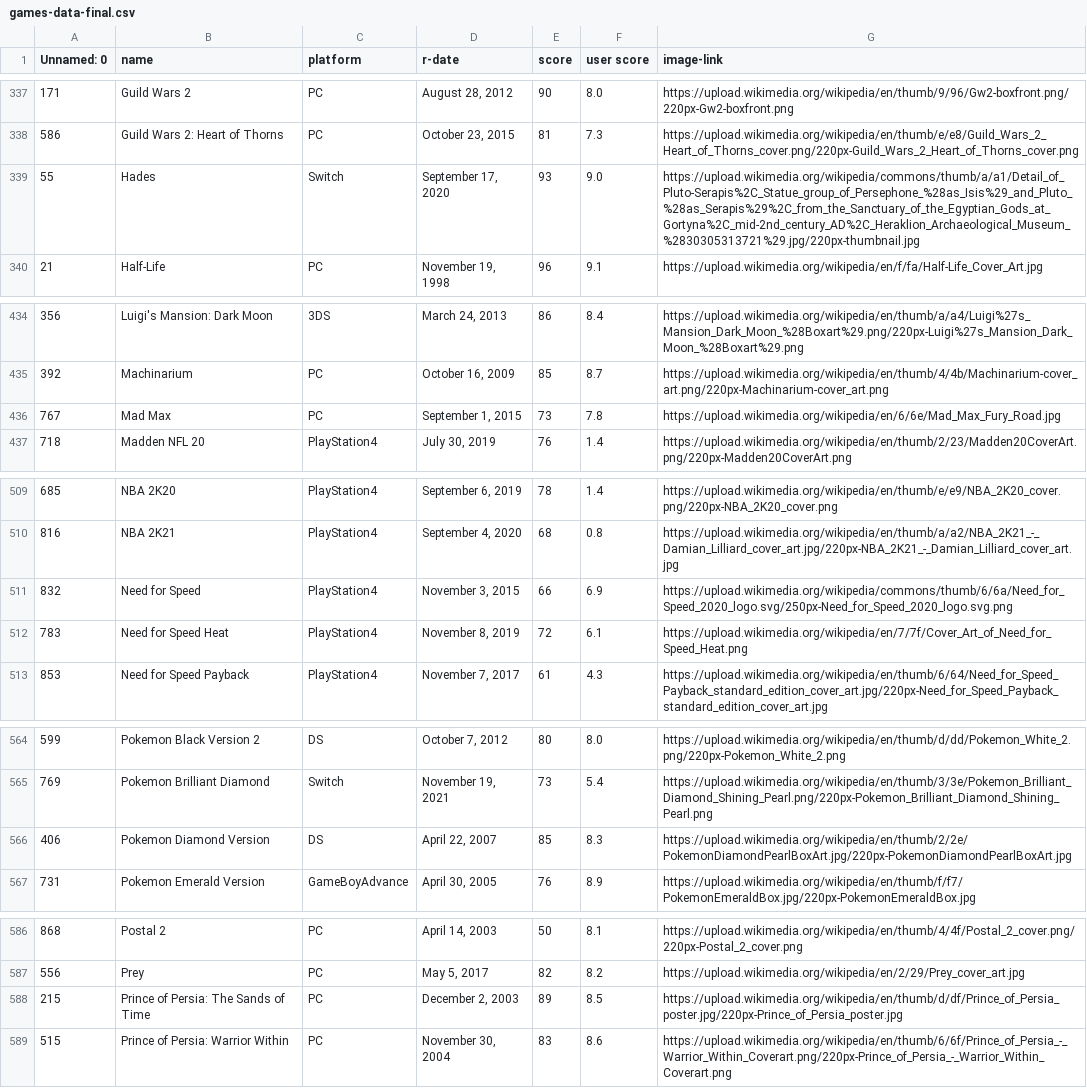
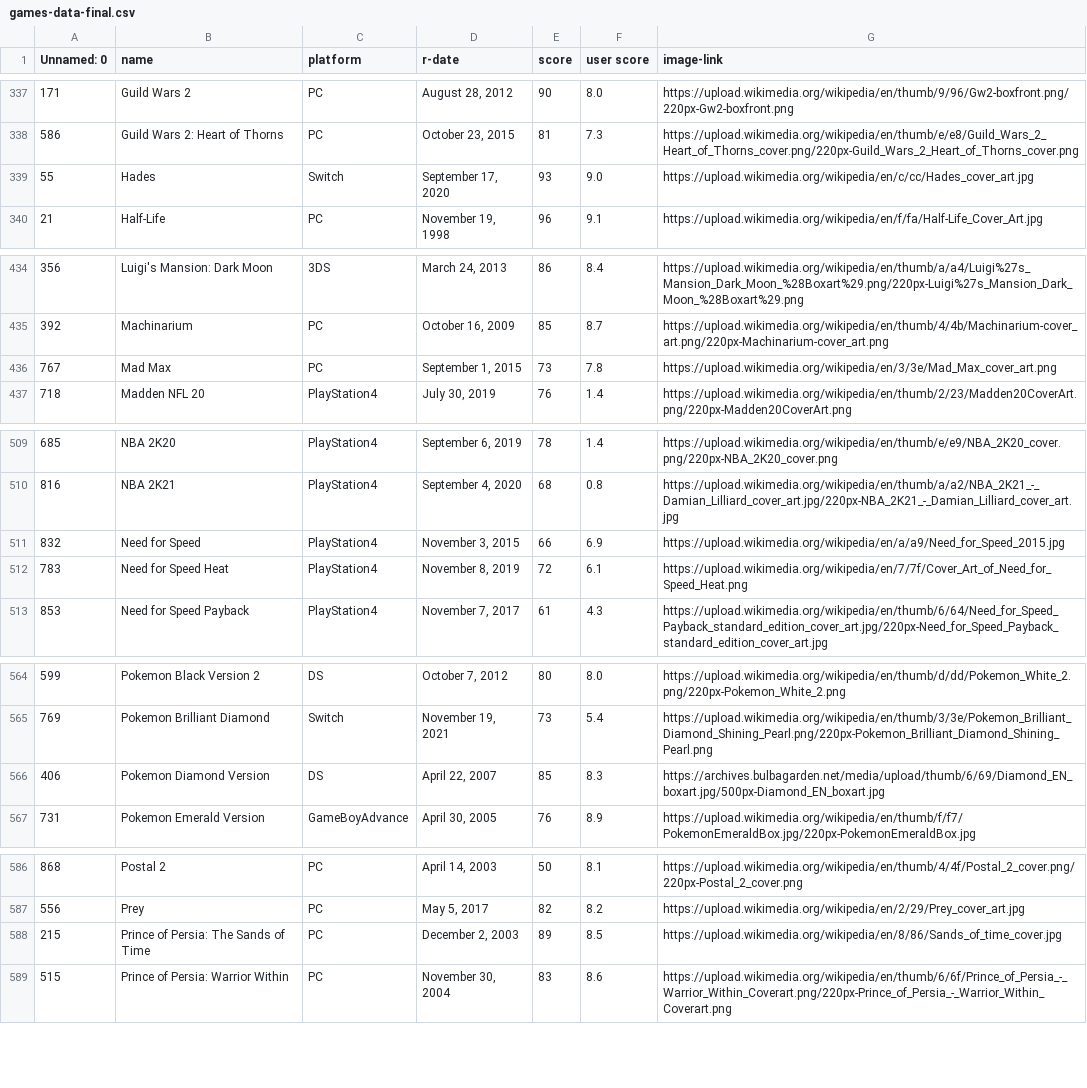
Before and after one commit to msorial44/horl-videogames, a CSV file: data/games-data-final.csv, drawn as a sheet; only a part is shown, gaps mark what is left out; the diff covers the shown part only.

```diff
--- a/data/games-data-final.csv
+++ b/data/games-data-final.csv
@@ -338,3 +338,3 @@ Unnamed: 0,name,platform,r-date,score,user score,image-link
 586,Guild Wars 2: Heart of Thorns,PC,"October 23, 2015",81,7.3,https://upload.wikimedia.org/wikipedia/en/thumb/e/e8/Guild_Wars_2_Heart_of_Thorns_cover.png/220px-Guild_Wars_2_Heart_of_Thorns_cover.png
-55,Hades,Switch,"September 17, 2020",93,9.0,https://upload.wikimedia.org/wikipedia/commons/thumb/a/a1/Detail_of_Pluto-Serapis%2C_Statue_group_of_Persephone_%28as_Isis%29_and_Pluto_%28as_Serapis%29%2C_from_the_Sanctuary_of_the_Egyptian_Gods_at_Gortyna%2C_mid-2nd_century_AD%2C_Heraklion_Archaeological_Museum_%2830305313721%29.jpg/220px-thumbnail.jpg
+55,Hades,Switch,"September 17, 2020",93,9.0,https://upload.wikimedia.org/wikipedia/en/c/cc/Hades_cover_art.jpg
 21,Half-Life,PC,"November 19, 1998",96,9.1,https://upload.wikimedia.org/wikipedia/en/f/fa/Half-Life_Cover_Art.jpg
@@ -435,3 +435,3 @@ Unnamed: 0,name,platform,r-date,score,user score,image-link
 392,Machinarium,PC,"October 16, 2009",85,8.7,https://upload.wikimedia.org/wikipedia/en/thumb/4/4b/Machinarium-cover_art.png/220px-Machinarium-cover_art.png
-767,Mad Max,PC,"September 1, 2015",73,7.8,https://upload.wikimedia.org/wikipedia/en/6/6e/Mad_Max_Fury_Road.jpg
+767,Mad Max,PC,"September 1, 2015",73,7.8,https://upload.wikimedia.org/wikipedia/en/3/3e/Mad_Max_cover_art.png
 718,Madden NFL 20,PlayStation4,"July 30, 2019",76,1.4,https://upload.wikimedia.org/wikipedia/en/thumb/2/23/Madden20CoverArt.png/220px-Madden20CoverArt.png
@@ -510,3 +510,3 @@ Unnamed: 0,name,platform,r-date,score,user score,image-link
 816,NBA 2K21,PlayStation4,"September 4, 2020",68,0.8,https://upload.wikimedia.org/wikipedia/en/thumb/a/a2/NBA_2K21_-_Damian_Lilliard_cover_art.jpg/220px-NBA_2K21_-_Damian_Lilliard_cover_art.jpg
-832,Need for Speed,PlayStation4,"November 3, 2015",66,6.9,https://upload.wikimedia.org/wikipedia/commons/thumb/6/6a/Need_for_Speed_2020_logo.svg/250px-Need_for_Speed_2020_logo.svg.png
+832,Need for Speed,PlayStation4,"November 3, 2015",66,6.9,https://upload.wikimedia.org/wikipedia/en/a/a9/Need_for_Speed_2015.jpg
 783,Need for Speed Heat,PlayStation4,"November 8, 2019",72,6.1,https://upload.wikimedia.org/wikipedia/en/7/7f/Cover_Art_of_Need_for_Speed_Heat.png
@@ -565,3 +565,3 @@ Unnamed: 0,name,platform,r-date,score,user score,image-link
 769,Pokemon Brilliant Diamond,Switch,"November 19, 2021",73,5.4,https://upload.wikimedia.org/wikipedia/en/thumb/3/3e/Pokemon_Brilliant_Diamond_Shining_Pearl.png/220px-Pokemon_Brilliant_Diamond_Shining_Pearl.png
-406,Pokemon Diamond Version,DS,"April 22, 2007",85,8.3,https://upload.wikimedia.org/wikipedia/en/thumb/2/2e/PokemonDiamondPearlBoxArt.jpg/220px-PokemonDiamondPearlBoxArt.jpg
+406,Pokemon Diamond Version,DS,"April 22, 2007",85,8.3,https://archives.bulbagarden.net/media/upload/thumb/6/69/Diamond_EN_boxart.jpg/500px-Diamond_EN_boxart.jpg
 731,Pokemon Emerald Version,GameBoyAdvance,"April 30, 2005",76,8.9,https://upload.wikimedia.org/wikipedia/en/thumb/f/f7/PokemonEmeraldBox.jpg/220px-PokemonEmeraldBox.jpg
@@ -587,3 +587,3 @@ Unnamed: 0,name,platform,r-date,score,user score,image-link
 556,Prey,PC,"May 5, 2017",82,8.2,https://upload.wikimedia.org/wikipedia/en/2/29/Prey_cover_art.jpg
-215,Prince of Persia: The Sands of Time,PC,"December 2, 2003",89,8.5,https://upload.wikimedia.org/wikipedia/en/thumb/d/df/Prince_of_Persia_poster.jpg/220px-Prince_of_Persia_poster.jpg
+215,Prince of Persia: The Sands of Time,PC,"December 2, 2003",89,8.5,https://upload.wikimedia.org/wikipedia/en/8/86/Sands_of_time_cover.jpg
 515,Prince of Persia: Warrior Within,PC,"November 30, 2004",83,8.6,https://upload.wikimedia.org/wikipedia/en/thumb/6/6f/Prince_of_Persia_-_Warrior_Within_Coverart.png/220px-Prince_of_Persia_-_Warrior_Within_Coverart.png
```
Also changed, not shown: 14 edited cells elsewhere in this file.
